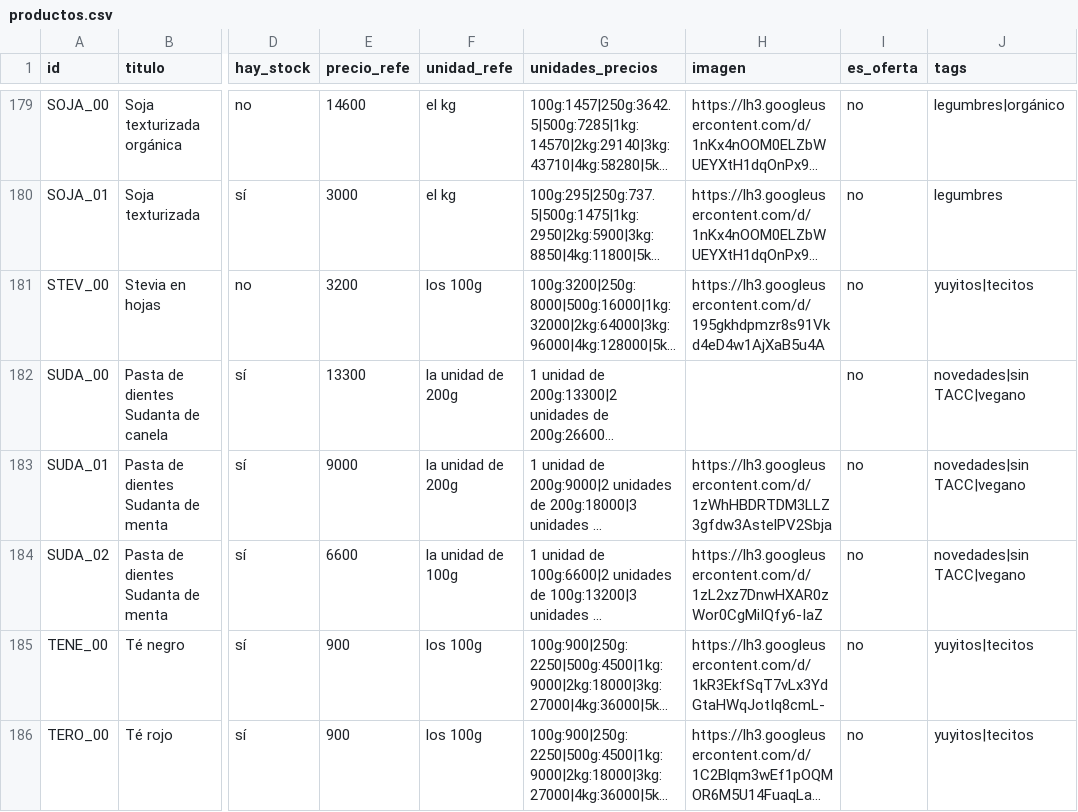
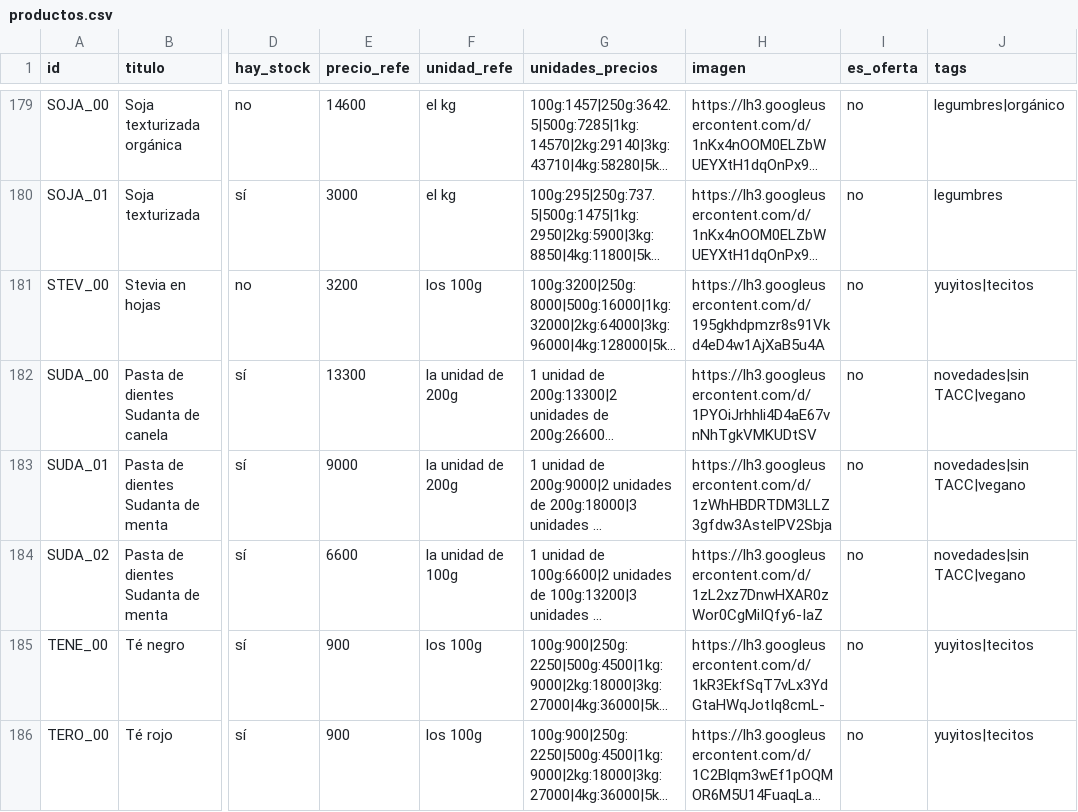
Before and after one commit to dietetica/datos, a CSV file: productos.csv, drawn as a sheet; only a part is shown, gaps mark what is left out; long unchanged cells end in …; the diff names each change by its address in the sheet, - before the commit and + after, or states it on an @@ line.

Commit message:
Actualización automática de productos

```diff
--- a/productos.csv
+++ b/productos.csv
-H182 (imagen): (empty)
+H182 (imagen): https://lh3.googleusercontent.com/d/1PYOiJrhhli4D4aE67vnNhTgkVMKUDtSV
```
